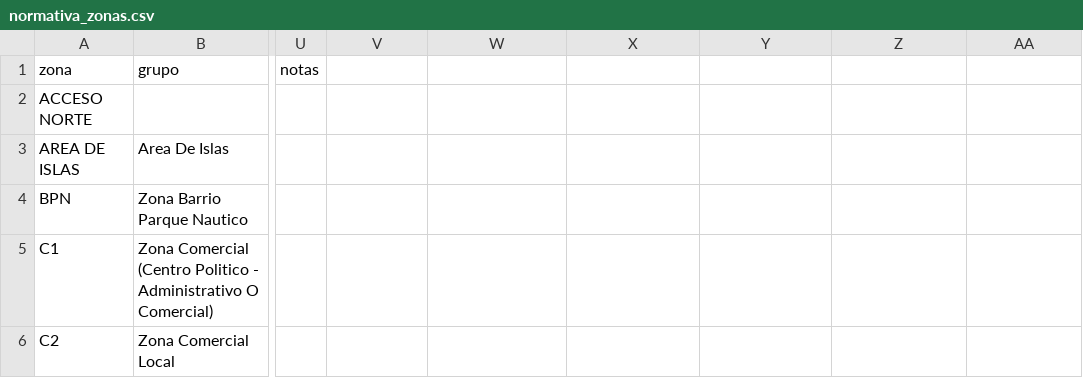
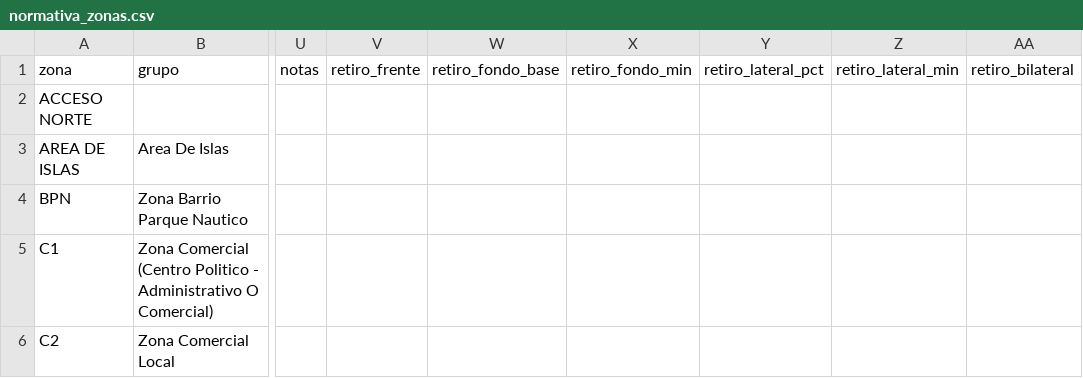
Before and after one commit to GTFONTA/scouting-zanara, a CSV file: municipios/san_fernando/normativa_zonas.csv, drawn as a sheet; only a part is shown, gaps mark what is left out; the diff names each change by its address in the sheet, - before the commit and + after, or states it on an @@ line.

```diff
--- a/municipios/san_fernando/normativa_zonas.csv
+++ b/municipios/san_fernando/normativa_zonas.csv
-V1: (empty)
+V1: retiro_frente
-W1: (empty)
+W1: retiro_fondo_base
-X1: (empty)
+X1: retiro_fondo_min
-Y1: (empty)
+Y1: retiro_lateral_pct
-Z1: (empty)
+Z1: retiro_lateral_min
-AA1: (empty)
+AA1: retiro_bilateral
```
Also changed, not shown: municipios/tigre/normativa_zonas.csv, 15 other files.
